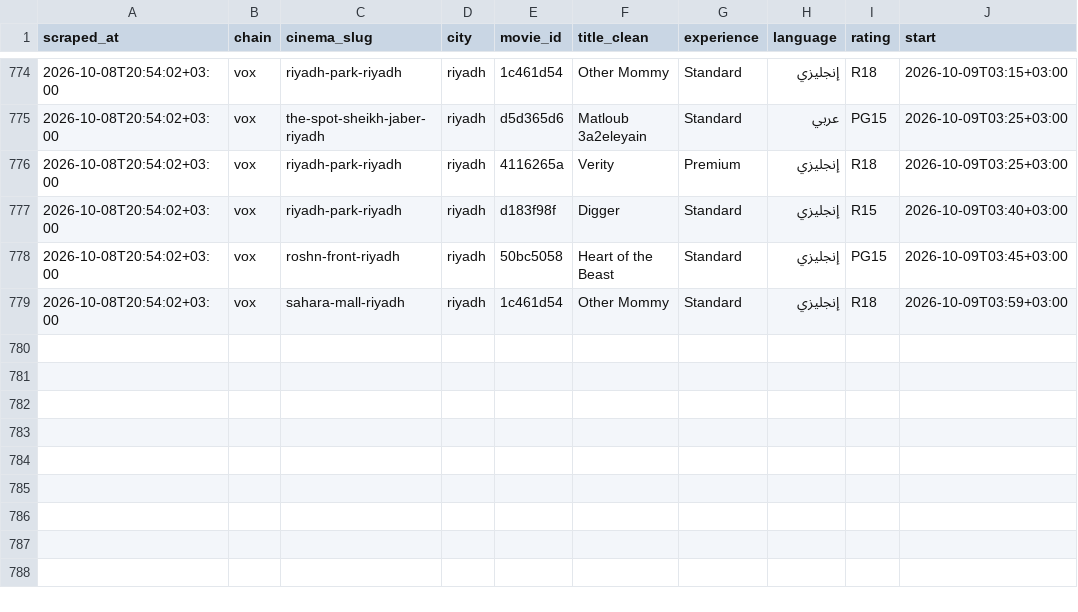
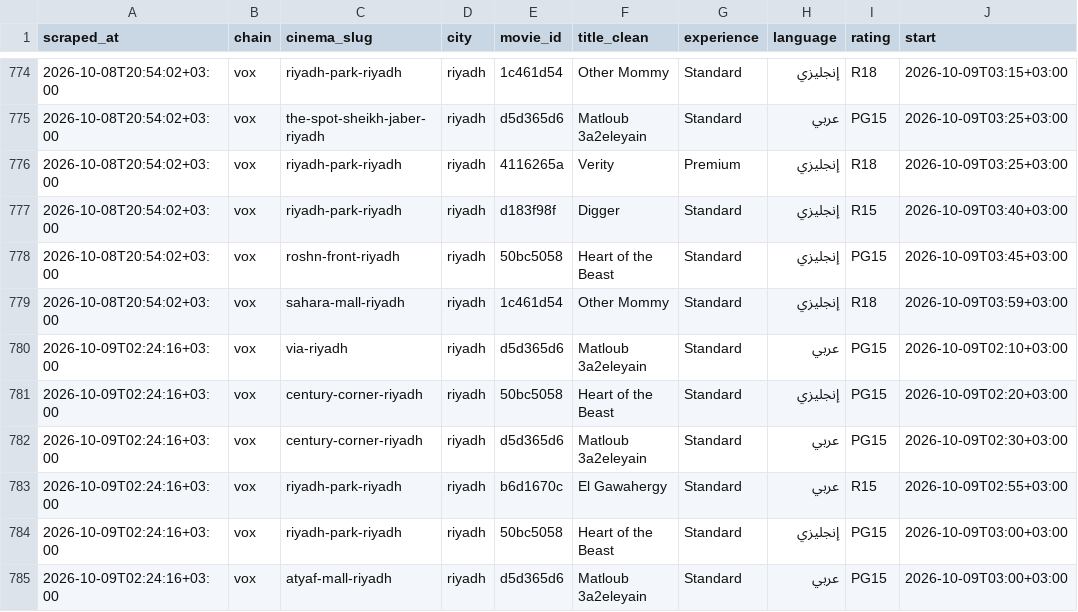
Before and after one commit to AbdulrahmanQz/shasha, a CSV file: data/history/shows_2026-10.csv, drawn as a sheet; only a part is shown, gaps mark what is left out.

```diff
--- a/data/history/shows_2026-10.csv
+++ b/data/history/shows_2026-10.csv
@@ -779 +779,7 @@ scraped_at,chain,cinema_slug,city,movie_id,title_clean,experience,language,ratin
 2026-10-08T20:54:02+03:00,vox,sahara-mall-riyadh,riyadh,1c461d54,Other Mommy,Standard,إنجليزي,R18,2026-10-09T03:59+03:00
+2026-10-09T02:24:16+03:00,vox,via-riyadh,riyadh,d5d365d6,Matloub 3a2eleyain,Standard,عربي,PG15,2026-10-09T02:10+03:00
+2026-10-09T02:24:16+03:00,vox,century-corner-riyadh,riyadh,50bc5058,Heart of the Beast,Standard,إنجليزي,PG15,2026-10-09T02:20+03:00
+2026-10-09T02:24:16+03:00,vox,century-corner-riyadh,riyadh,d5d365d6,Matloub 3a2eleyain,Standard,عربي,PG15,2026-10-09T02:30+03:00
+2026-10-09T02:24:16+03:00,vox,riyadh-park-riyadh,riyadh,b6d1670c,El Gawahergy,Standard,عربي,R15,2026-10-09T02:55+03:00
+2026-10-09T02:24:16+03:00,vox,riyadh-park-riyadh,riyadh,50bc5058,Heart of the Beast,Standard,إنجليزي,PG15,2026-10-09T03:00+03:00
+2026-10-09T02:24:16+03:00,vox,atyaf-mall-riyadh,riyadh,d5d365d6,Matloub 3a2eleyain,Standard,عربي,PG15,2026-10-09T03:00+03:00
```
Also changed, not shown: 1 other file.
